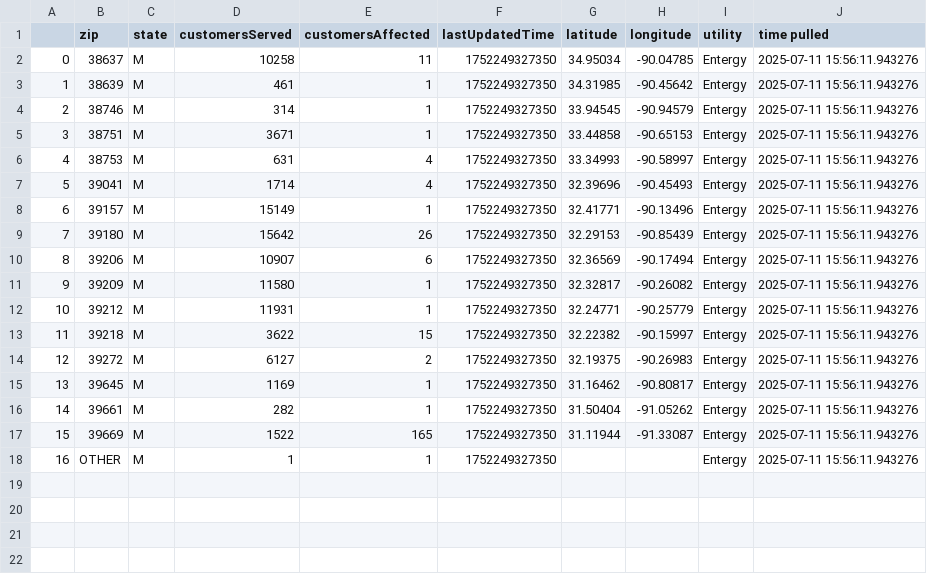
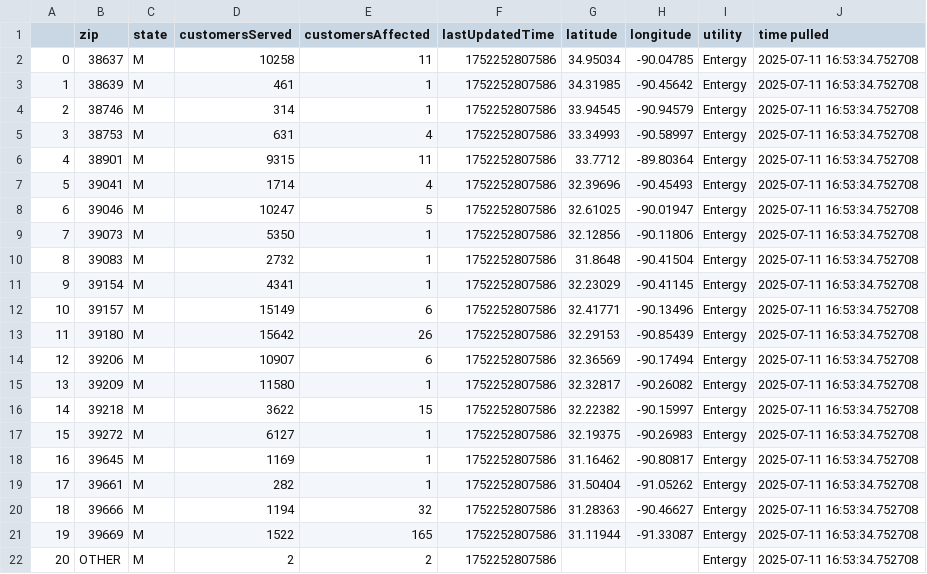
Before and after one commit to sophiaanderson14/entergy-github, a CSV file: mississippi-zip.csv, drawn as a sheet; removed rows and columns are numbered as before the commit, all else as after; the diff names each change by its address in the sheet, - before the commit and + after, or states it on an @@ line.

```diff
--- a/mississippi-zip.csv
+++ b/mississippi-zip.csv
-F2:F4 (lastUpdatedTime): 1752249327350
+F2:F4 (lastUpdatedTime): 1752252807586
-J2:J4 (time pulled): 2025-07-11 15:56:11.943276
+J2:J4 (time pulled): 2025-07-11 16:53:34.752708
-row 5: 3 | 38751 | M | 3671 | 1 | 1752249327350 | 33.44858 | -90.65153 | Entergy | 2025-07-11 15:56:11.943276
@@ column A renumbered from row 5 down @@
-F5 (lastUpdatedTime): 1752249327350
+F5 (lastUpdatedTime): 1752252807586
-J5 (time pulled): 2025-07-11 15:56:11.943276
+J5 (time pulled): 2025-07-11 16:53:34.752708
+row 6: 4 | 38901 | M | 9315 | 11 | 1752252807586 | 33.7712 | -89.80364 | Entergy | 2025-07-11 16:53:34.752708
-F7 (lastUpdatedTime): 1752249327350
+F7 (lastUpdatedTime): 1752252807586
-J7 (time pulled): 2025-07-11 15:56:11.943276
+J7 (time pulled): 2025-07-11 16:53:34.752708
+row 8: 6 | 39046 | M | 10247 | 5 | 1752252807586 | 32.61025 | -90.01947 | Entergy | 2025-07-11 16:53:34.752708
+row 9: 7 | 39073 | M | 5350 | 1 | 1752252807586 | 32.12856 | -90.11806 | Entergy | 2025-07-11 16:53:34.752708
+row 10: 8 | 39083 | M | 2732 | 1 | 1752252807586 | 31.8648 | -90.41504 | Entergy | 2025-07-11 16:53:34.752708
+row 11: 9 | 39154 | M | 4341 | 1 | 1752252807586 | 32.23029 | -90.41145 | Entergy | 2025-07-11 16:53:34.752708
-E12 (customersAffected): 1
+E12 (customersAffected): 6
-F12:F15 (lastUpdatedTime): 1752249327350
+F12:F15 (lastUpdatedTime): 1752252807586
-J12:J15 (time pulled): 2025-07-11 15:56:11.943276
+J12:J15 (time pulled): 2025-07-11 16:53:34.752708
-row 12: 10 | 39212 | M | 11931 | 1 | 1752249327350 | 32.24771 | -90.25779 | Entergy | 2025-07-11 15:56:11.943276
-F16:F19 (lastUpdatedTime): 1752249327350
+F16:F19 (lastUpdatedTime): 1752252807586
-J16:J19 (time pulled): 2025-07-11 15:56:11.943276
+J16:J19 (time pulled): 2025-07-11 16:53:34.752708
-E17 (customersAffected): 2
+E17 (customersAffected): 1
+row 20: 18 | 39666 | M | 1194 | 32 | 1752252807586 | 31.28363 | -90.46627 | Entergy | 2025-07-11 16:53:34.752708
-F21:F22 (lastUpdatedTime): 1752249327350
+F21:F22 (lastUpdatedTime): 1752252807586
-J21:J22 (time pulled): 2025-07-11 15:56:11.943276
+J21:J22 (time pulled): 2025-07-11 16:53:34.752708
-D22 (customersServed): 1
+D22 (customersServed): 2
-E22 (customersAffected): 1
+E22 (customersAffected): 2
```
Also changed, not shown: louisiana-county.csv, louisiana-zip.csv, 1 other file.
